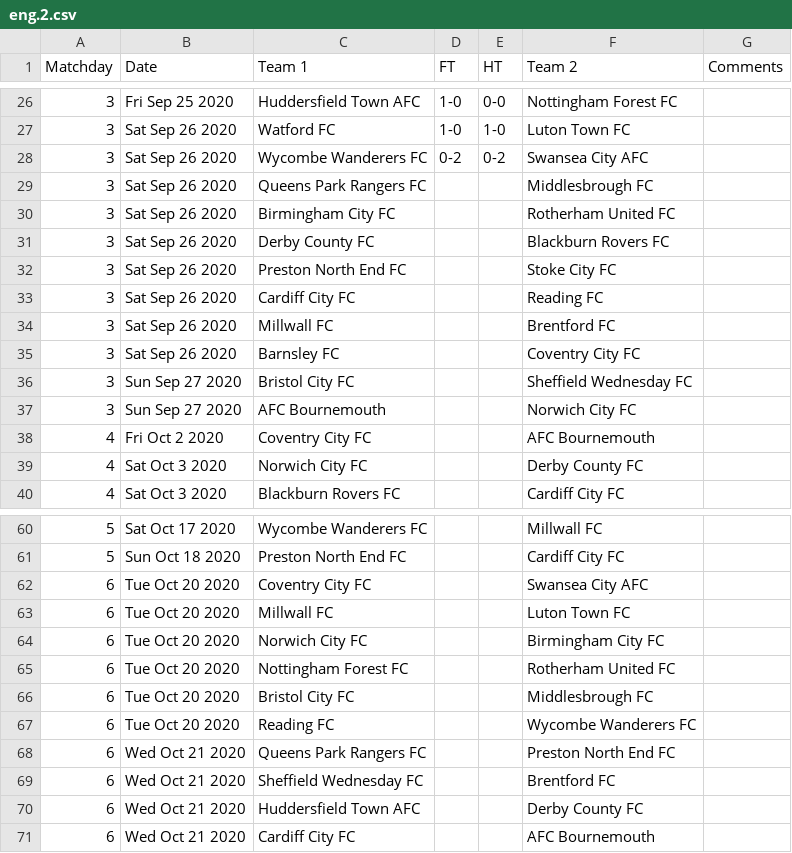
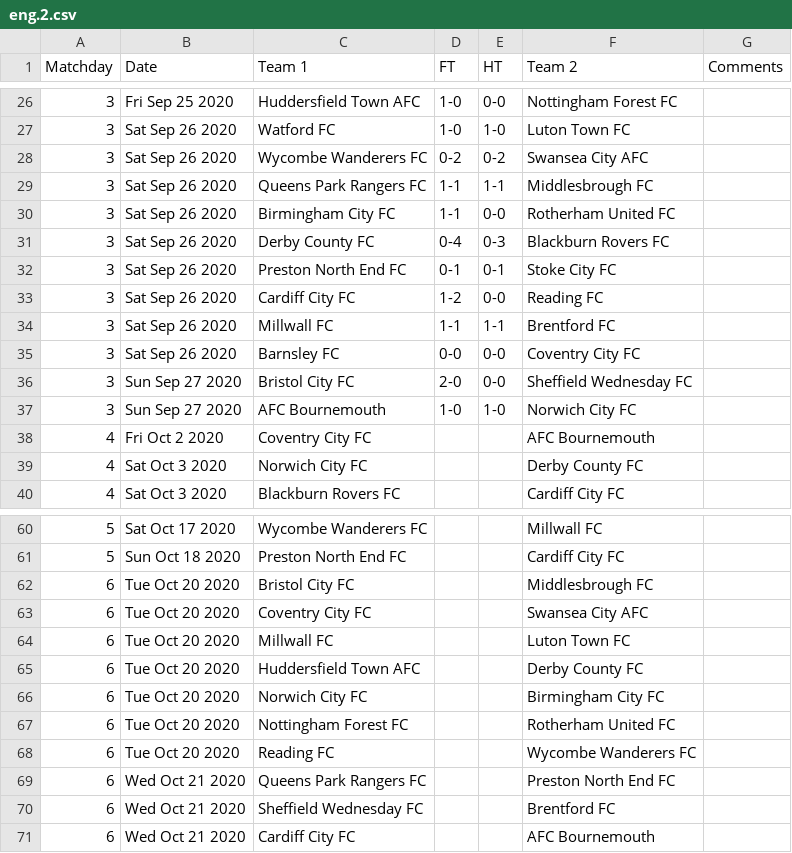
Before and after one commit to yorobot/worldfootball, a CSV file: one/2020-21/eng.2.csv, drawn as a sheet; only a part is shown, gaps mark what is left out; the diff covers the shown part only.

```diff
--- a/one/2020-21/eng.2.csv
+++ b/one/2020-21/eng.2.csv
@@ -28,11 +28,11 @@ Matchday,Date,Team 1,FT,HT,Team 2,Comments
 3,Sat Sep 26 2020,Wycombe Wanderers FC,0-2,0-2,Swansea City AFC,
-3,Sat Sep 26 2020,Queens Park Rangers FC,,,Middlesbrough FC,
-3,Sat Sep 26 2020,Birmingham City FC,,,Rotherham United FC,
-3,Sat Sep 26 2020,Derby County FC,,,Blackburn Rovers FC,
-3,Sat Sep 26 2020,Preston North End FC,,,Stoke City FC,
-3,Sat Sep 26 2020,Cardiff City FC,,,Reading FC,
-3,Sat Sep 26 2020,Millwall FC,,,Brentford FC,
-3,Sat Sep 26 2020,Barnsley FC,,,Coventry City FC,
-3,Sun Sep 27 2020,Bristol City FC,,,Sheffield Wednesday FC,
-3,Sun Sep 27 2020,AFC Bournemouth,,,Norwich City FC,
+3,Sat Sep 26 2020,Queens Park Rangers FC,1-1,1-1,Middlesbrough FC,
+3,Sat Sep 26 2020,Birmingham City FC,1-1,0-0,Rotherham United FC,
+3,Sat Sep 26 2020,Derby County FC,0-4,0-3,Blackburn Rovers FC,
+3,Sat Sep 26 2020,Preston North End FC,0-1,0-1,Stoke City FC,
+3,Sat Sep 26 2020,Cardiff City FC,1-2,0-0,Reading FC,
+3,Sat Sep 26 2020,Millwall FC,1-1,1-1,Brentford FC,
+3,Sat Sep 26 2020,Barnsley FC,0-0,0-0,Coventry City FC,
+3,Sun Sep 27 2020,Bristol City FC,2-0,0-0,Sheffield Wednesday FC,
+3,Sun Sep 27 2020,AFC Bournemouth,1-0,1-0,Norwich City FC,
 4,Fri Oct 2 2020,Coventry City FC,,,AFC Bournemouth,
@@ -61,7 +61,8 @@ Matchday,Date,Team 1,FT,HT,Team 2,Comments
 5,Sun Oct 18 2020,Preston North End FC,,,Cardiff City FC,
+6,Tue Oct 20 2020,Bristol City FC,,,Middlesbrough FC,
 6,Tue Oct 20 2020,Coventry City FC,,,Swansea City AFC,
 6,Tue Oct 20 2020,Millwall FC,,,Luton Town FC,
+6,Tue Oct 20 2020,Huddersfield Town AFC,,,Derby County FC,
 6,Tue Oct 20 2020,Norwich City FC,,,Birmingham City FC,
 6,Tue Oct 20 2020,Nottingham Forest FC,,,Rotherham United FC,
-6,Tue Oct 20 2020,Bristol City FC,,,Middlesbrough FC,
 6,Tue Oct 20 2020,Reading FC,,,Wycombe Wanderers FC,
@@ -69,3 +70,2 @@ Matchday,Date,Team 1,FT,HT,Team 2,Comments
 6,Wed Oct 21 2020,Sheffield Wednesday FC,,,Brentford FC,
-6,Wed Oct 21 2020,Huddersfield Town AFC,,,Derby County FC,
 6,Wed Oct 21 2020,Cardiff City FC,,,AFC Bournemouth,
```
Also changed, not shown: 1 added row and 1 removed row elsewhere in this file, one/2020-21/br.1.csv, one/2020-21/eng.1.csv, 7 other files.
